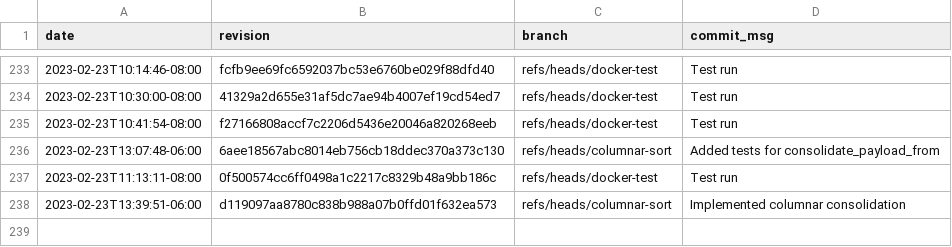
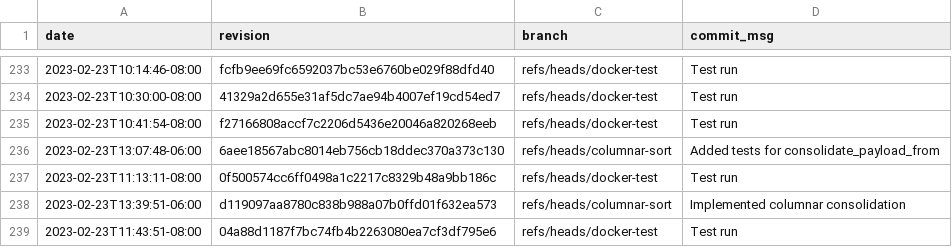
Before and after one commit to gz/dbsp-benchmarks, a CSV file: _data/skylake-2x.csv, drawn as a sheet; only a part is shown, gaps mark what is left out; the diff names each change by its address in the sheet, - before the commit and + after, or states it on an @@ line.

```diff
--- a/_data/skylake-2x.csv
+++ b/_data/skylake-2x.csv
+row 239: 2023-02-23T11:43:51-08:00 | 04a88d1187f7bc74fb4b2263080ea7cf3df795e6 | refs/heads/docker-test | Test run
```
Also changed, not shown: 8 other files.
